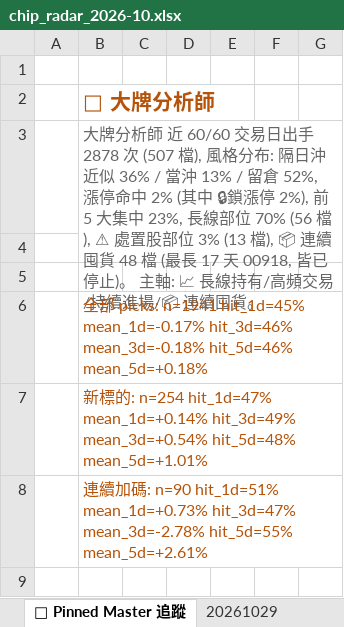
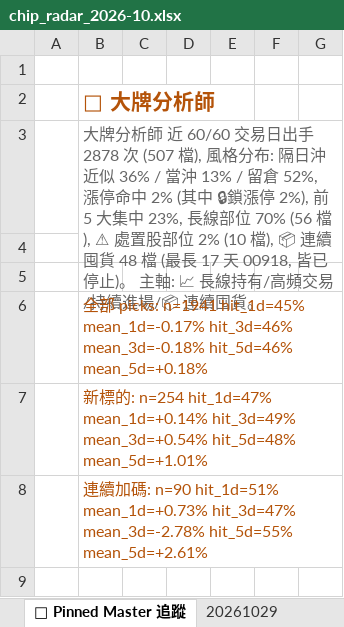
Before and after one commit to EdwardYY1224/CHIP_RADAR_TW, an Excel workbook: data/reports/chip_radar_2026-10.xlsx, sheet 📌 Pinned Master 追蹤, drawn as a sheet; only a part is shown; values as stored, in another font and other column widths than the file's, no borders; the diff names each change by its address in the sheet, - before the commit and + after, or states it on an @@ line.

```diff
--- a/data/reports/chip_radar_2026-10.xlsx (sheet 📌 Pinned Master 追蹤)
+++ b/data/reports/chip_radar_2026-10.xlsx (sheet 📌 Pinned Master 追蹤)
-B3: …股部位 3% (13 檔), 📦 連…
+B3: …股部位 2% (10 檔), 📦 連…
```
Also changed, not shown: sheet 📋 今日 Dashboard, sheet 📱 手機摘要, sheet 20261029, data/reports/latest.xlsx, 23 other files.
